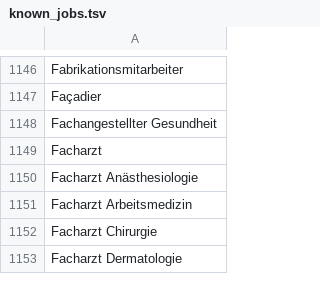
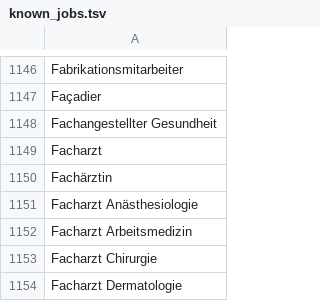
Before and after one commit to tiefenauer/ip7-python, a TSV file: resource/known_jobs.tsv, drawn as a sheet; only a part is shown, gaps mark what is left out; the diff names each change by its address in the sheet, - before the commit and + after, or states it on an @@ line.

```diff
--- a/resource/known_jobs.tsv
+++ b/resource/known_jobs.tsv
+row 1150: Fachärztin
```
Also changed, not shown: 4 other files.
